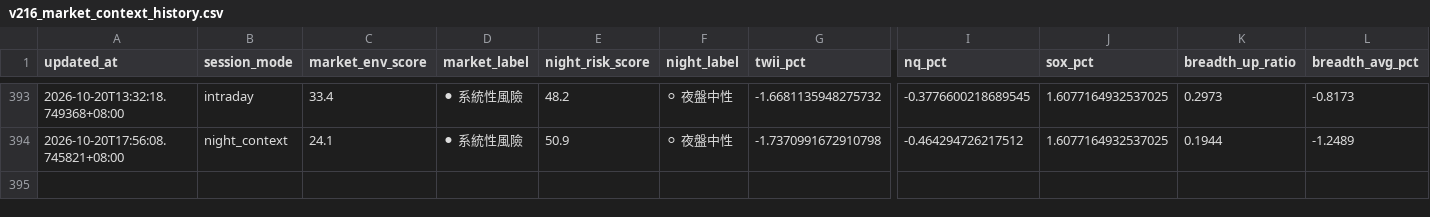
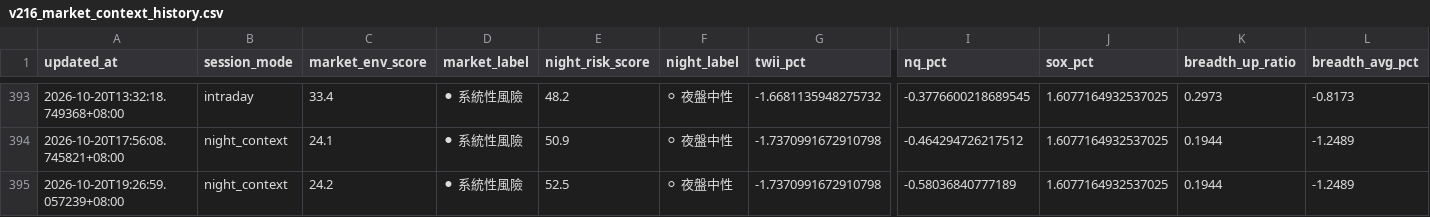
Before and after one commit to eric4xxme-byte/TW_Stock_AI_Scanner_v2_1_cached, a CSV file: data/v216_market_context_history.csv, drawn as a sheet; only a part is shown, gaps mark what is left out; rows hold the shown columns only; the diff names each change by its address in the sheet, - before the commit and + after, or states it on an @@ line.

```diff
--- a/data/v216_market_context_history.csv
+++ b/data/v216_market_context_history.csv
+row 395: 2026-10-20T19:26:59.057239+08:00 | night_context | 24.2 | ⚫ 系統性風險 | 52.5 | ⚪ 夜盤中性 | -1.7370991672910798 | -0.58036840777189 | 1.6077164932537025 | 0.1944 | -1.2489
```
Also changed, not shown: 9 other files.
